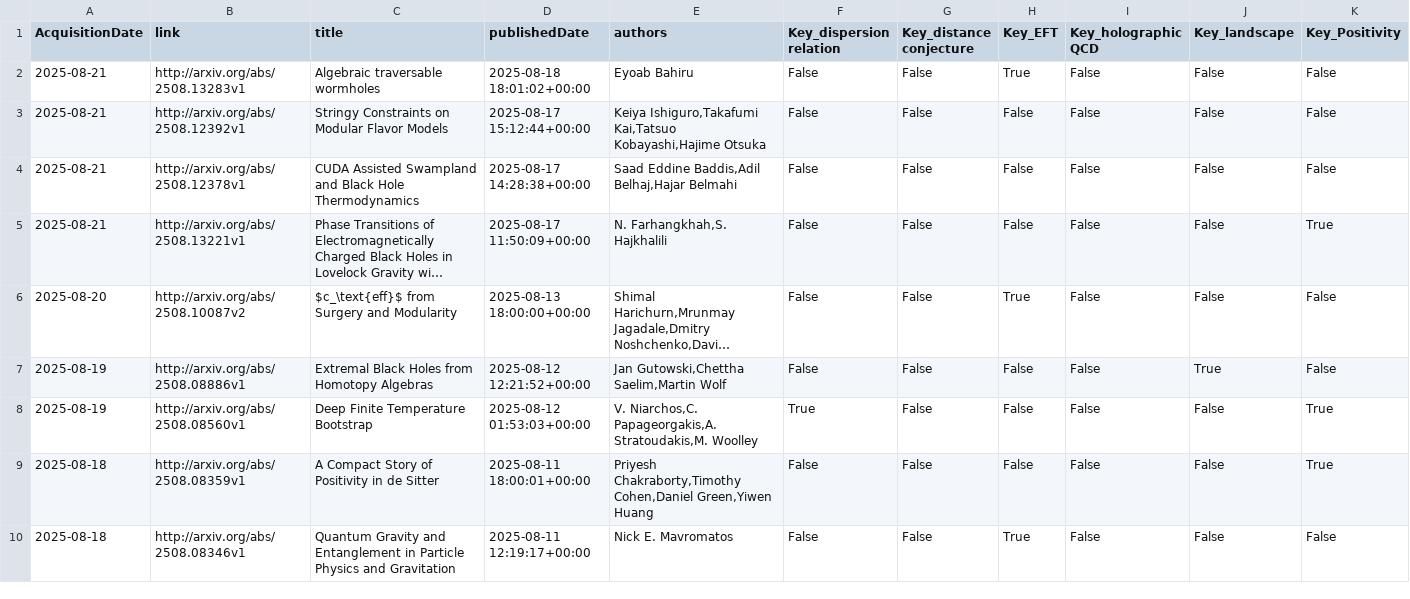
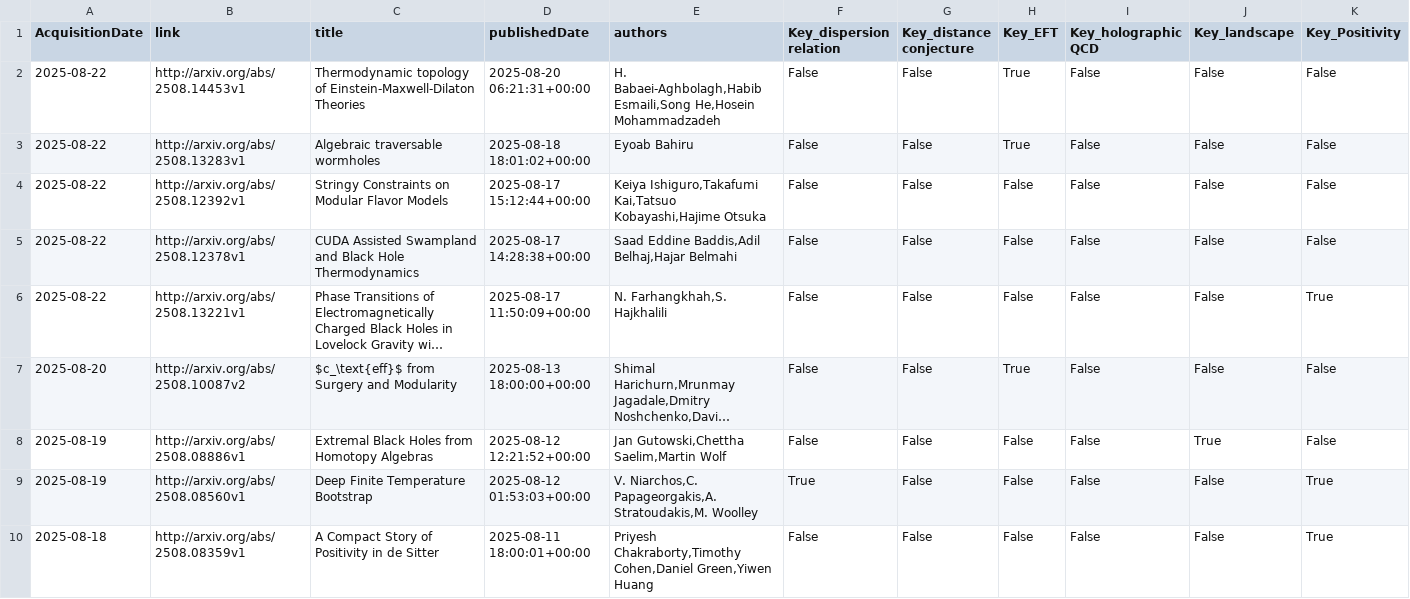
Before and after one commit to kikeda1102/arxiv-checker, a CSV file: log.csv, drawn as a sheet; only a part is shown; the shorter side is filled out with more unchanged rows; long unchanged cells end in …; addresses are those after the commit; rows hold the shown columns only; the diff names each change by its address in the sheet, - before the commit and + after, or states it on an @@ line.

Commit message:
Auto run by GitHub Actions

```diff
--- a/log.csv
+++ b/log.csv
+row 2: 2025-08-22 | http://arxiv.org/abs/2508.14453v1 | Thermodynamic topology of Einstein-Maxwell-Dilaton Theories | 2025-08-20 06:21:31+00:00 | H. Babaei-Aghbolagh,Habib Esmaili,Song He,Hosein Mohammadzadeh | False | False | True | False | False | False
-A3:A6 (AcquisitionDate): 2025-08-21
+A3:A6 (AcquisitionDate): 2025-08-22
```
